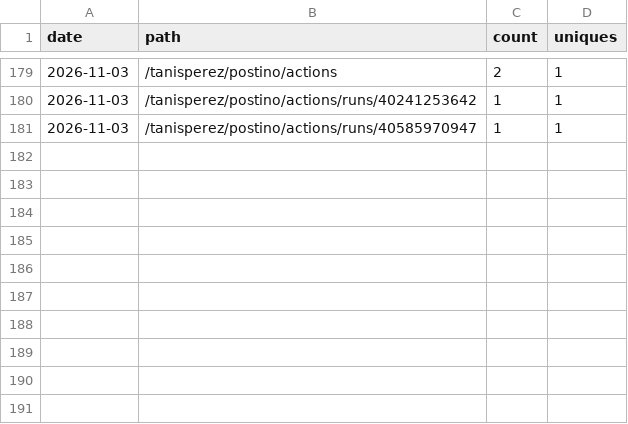
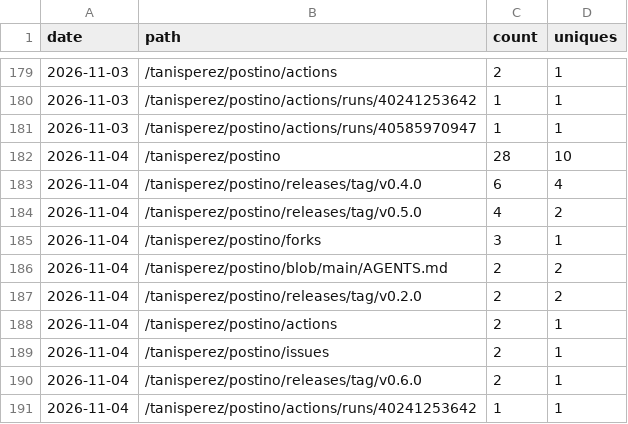
Before and after one commit to tanisperez/postino, a CSV file: traffic/paths.csv, drawn as a sheet; only a part is shown, gaps mark what is left out; the diff names each change by its address in the sheet, - before the commit and + after, or states it on an @@ line.

```diff
--- a/traffic/paths.csv
+++ b/traffic/paths.csv
+row 182: 2026-11-04 | /tanisperez/postino | 28 | 10
+row 183: 2026-11-04 | /tanisperez/postino/releases/tag/v0.4.0 | 6 | 4
+row 184: 2026-11-04 | /tanisperez/postino/releases/tag/v0.5.0 | 4 | 2
+row 185: 2026-11-04 | /tanisperez/postino/forks | 3 | 1
+row 186: 2026-11-04 | /tanisperez/postino/blob/main/AGENTS.md | 2 | 2
+row 187: 2026-11-04 | /tanisperez/postino/releases/tag/v0.2.0 | 2 | 2
+row 188: 2026-11-04 | /tanisperez/postino/actions | 2 | 1
+row 189: 2026-11-04 | /tanisperez/postino/issues | 2 | 1
+row 190: 2026-11-04 | /tanisperez/postino/releases/tag/v0.6.0 | 2 | 1
+row 191: 2026-11-04 | /tanisperez/postino/actions/runs/40241253642 | 1 | 1
```
Also changed, not shown: repo.csv, traffic/clones.csv, 3 other files.
